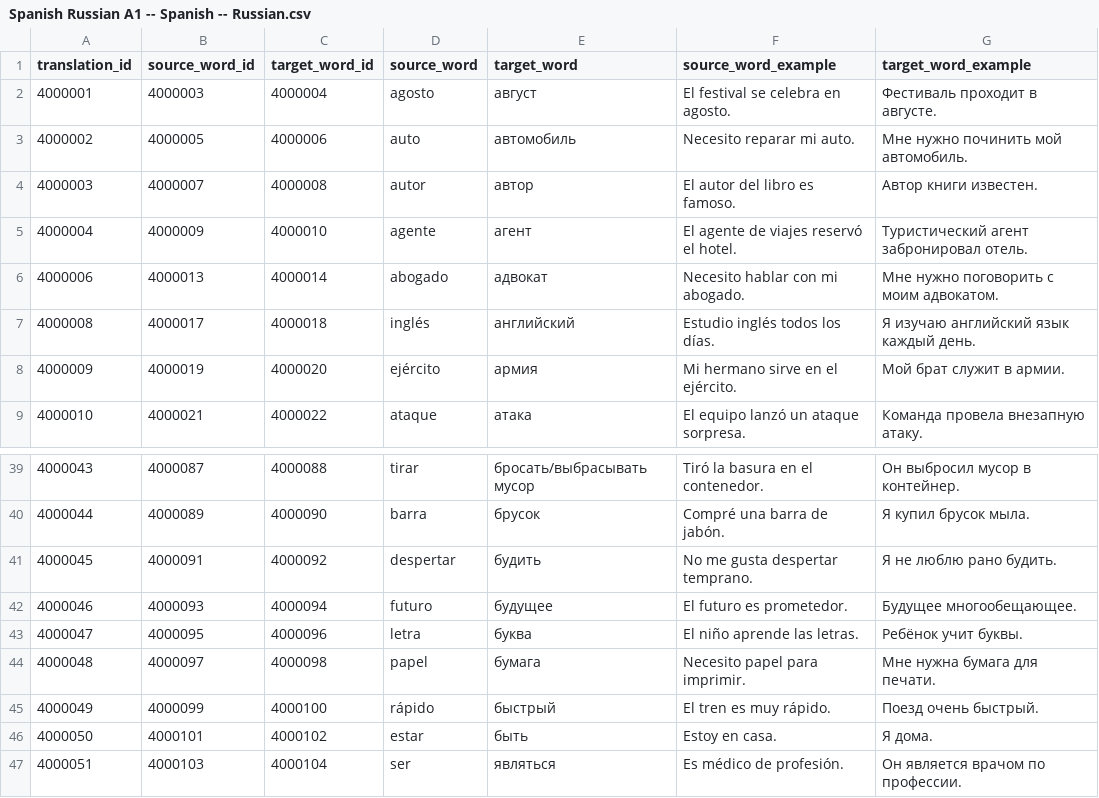
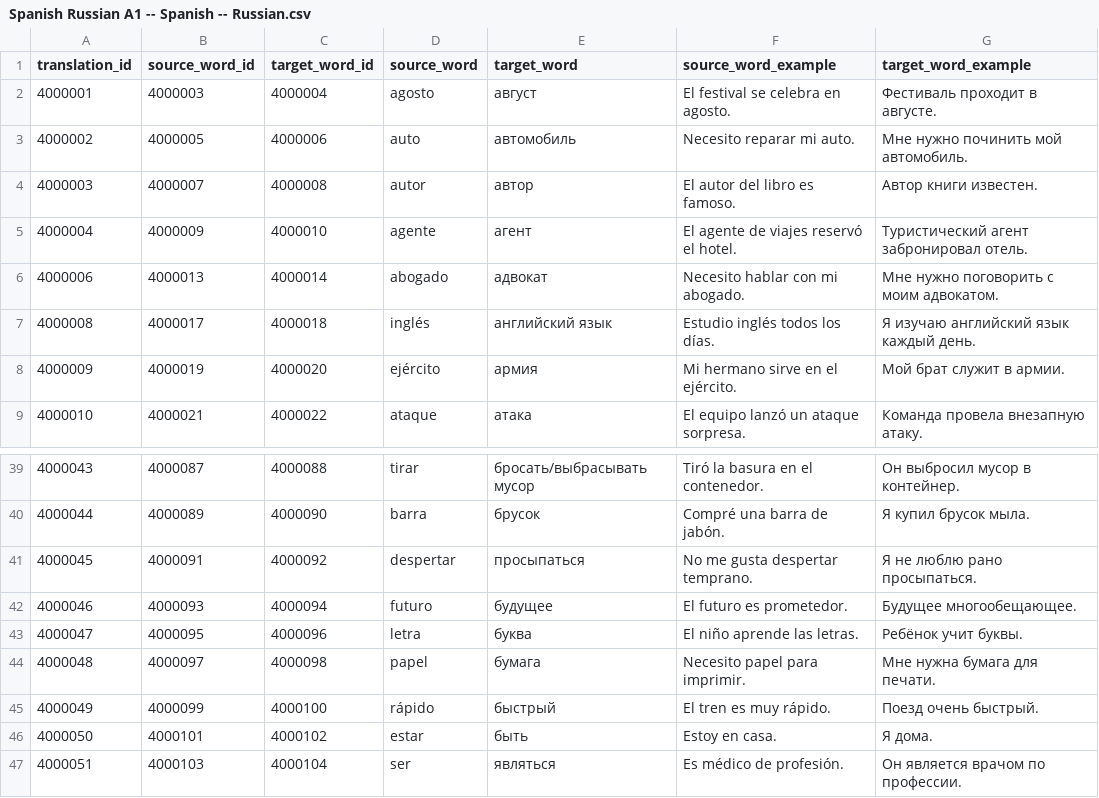
Before and after one commit to nikolay-e/lingua-quiz-app, a CSV file: packages/backend/migrations/Spanish Russian A1 -- Spanish -- Russian.csv, drawn as a sheet; only a part is shown, gaps mark what is left out.

```diff
--- a/packages/backend/migrations/Spanish Russian A1 -- Spanish -- Russian.csv
+++ b/packages/backend/migrations/Spanish Russian A1 -- Spanish -- Russian.csv
@@ -6,3 +6,3 @@ translation_id,source_word_id,target_word_id,source_word,target_word,source_word
 4000006,4000013,4000014,abogado,адвокат,"Necesito hablar con mi abogado.","Мне нужно поговорить с моим адвокатом."
-4000008,4000017,4000018,inglés,английский,"Estudio inglés todos los días.","Я изучаю английский язык каждый день."
+4000008,4000017,4000018,inglés,английский язык,"Estudio inglés todos los días.","Я изучаю английский язык каждый день."
 4000009,4000019,4000020,ejército,армия,"Mi hermano sirve en el ejército.","Мой брат служит в армии."
@@ -40,3 +40,3 @@ translation_id,source_word_id,target_word_id,source_word,target_word,source_word
 4000044,4000089,4000090,barra,брусок,"Compré una barra de jabón.","Я купил брусок мыла."
-4000045,4000091,4000092,despertar,будить,"No me gusta despertar temprano.","Я не люблю рано будить."
+4000045,4000091,4000092,despertar,просыпаться,"No me gusta despertar temprano.","Я не люблю рано просыпаться."
 4000046,4000093,4000094,futuro,будущее,"El futuro es prometedor.","Будущее многообещающее."
```
Also changed, not shown: packages/backend/migrations/German Russian A1 -- German -- Russian.csv.
